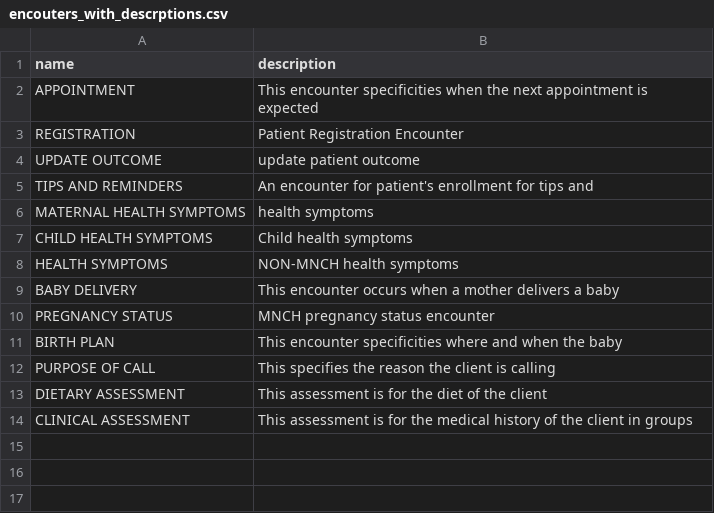
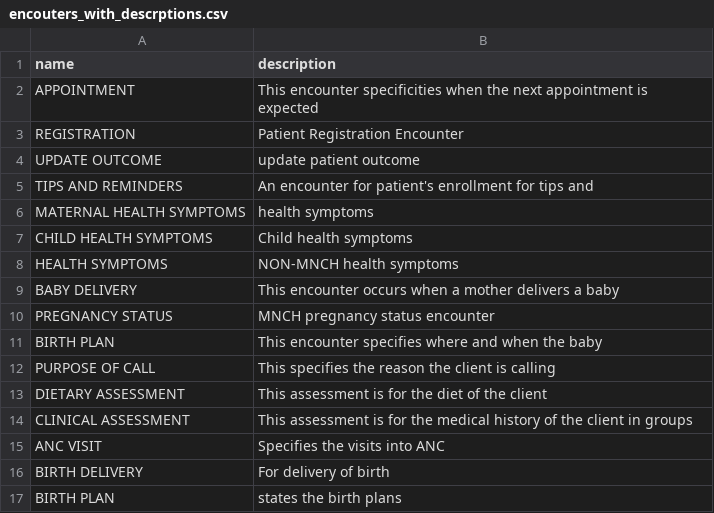
Before and after one commit to BaobabHealthTrust/Hotline_1.7, a CSV file: app/assets/data/encouters_with_descrptions.csv, drawn as a sheet.

Commit message:
Added old encounters in csv file for migration sake.

```diff
--- a/app/assets/data/encouters_with_descrptions.csv
+++ b/app/assets/data/encouters_with_descrptions.csv
@@ -10,3 +10,3 @@ BABY DELIVERY,This encounter occurs when a mother delivers a baby
 PREGNANCY STATUS,MNCH pregnancy status encounter
-BIRTH PLAN,This encounter specificities where and when the baby
+BIRTH PLAN,This encounter specifies where and when the baby
 PURPOSE OF CALL,This specifies the reason the client is calling
@@ -14 +14,4 @@ DIETARY ASSESSMENT,This assessment is for the diet of the client
 CLINICAL ASSESSMENT,This assessment is for the medical history of the client in groups
+ANC VISIT, Specifies the visits into ANC
+BIRTH DELIVERY, For delivery of birth
+BIRTH PLAN, states the birth plans
```
